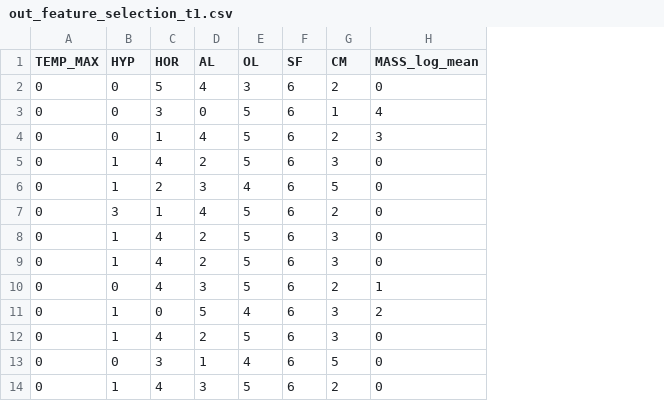
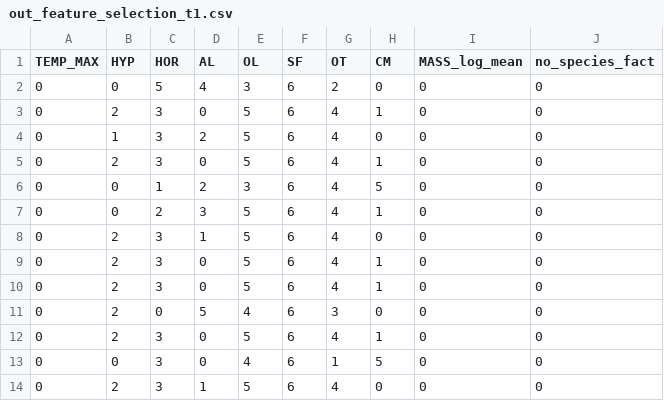
Before and after one commit to zliobaite/paper-Kenya-parks, a CSV file: working_data/out_feature_selection_t1.csv, drawn as a sheet; removed rows and columns are numbered as before the commit, all else as after; the diff names each change by its address in the sheet, - before the commit and + after, or states it on an @@ line.

```diff
--- a/working_data/out_feature_selection_t1.csv
+++ b/working_data/out_feature_selection_t1.csv
+column G (OT), rows 2-4: 2 | 4 | 4; rows 7-14: 4 | 4 | 4 | 4 | 3 | 4 | 1 | 4
+column J (no_species_fact), rows 2-4: all 0; rows 7-14: all 0
-H2 (CM): 2
+H2 (CM): 0
-B3 (HYP): 0
+B3 (HYP): 2
-I3 (MASS_log_mean): 4
+I3 (MASS_log_mean): 0
-row 4: 0 | 0 | 1 | 4 | 5 | 6 | 2 | 3
-C4 (HOR): 4
+C4 (HOR): 3
-H4 (CM): 3
+H4 (CM): 0
+row 5: 0 | 2 | 3 | 0 | 5 | 6 | 4 | 1 | 0 | 0
+row 6: 0 | 0 | 1 | 2 | 3 | 6 | 4 | 5 | 0 | 0
-B7 (HYP): 1
+B7 (HYP): 0
-E7 (OL): 4
+E7 (OL): 5
-H7 (CM): 5
+H7 (CM): 1
-B8 (HYP): 3
+B8 (HYP): 2
-C8 (HOR): 1
+C8 (HOR): 3
-D8 (AL): 4
+D8 (AL): 1
-H8 (CM): 2
+H8 (CM): 0
-B9:B10 (HYP): 1
+B9:B10 (HYP): 2
-C9:C10 (HOR): 4
+C9:C10 (HOR): 3
-D9:D10 (AL): 2
+D9:D10 (AL): 0
-H9:H10 (CM): 3
+H9:H10 (CM): 1
-row 10: 0 | 0 | 4 | 3 | 5 | 6 | 2 | 1
-B11:B12 (HYP): 1
+B11:B12 (HYP): 2
-H11 (CM): 3
+H11 (CM): 0
-I11 (MASS_log_mean): 2
+I11 (MASS_log_mean): 0
-C12 (HOR): 4
+C12 (HOR): 3
-D12 (AL): 2
+D12 (AL): 0
-H12 (CM): 3
+H12 (CM): 1
-D13 (AL): 1
+D13 (AL): 0
-B14 (HYP): 1
+B14 (HYP): 2
-C14 (HOR): 4
+C14 (HOR): 3
-D14 (AL): 3
+D14 (AL): 1
-H14 (CM): 2
+H14 (CM): 0
```
Also changed, not shown: working_data/out_R2_lars_cv.csv, working_data/out_R2_lars_fit.csv, 7 other files.
